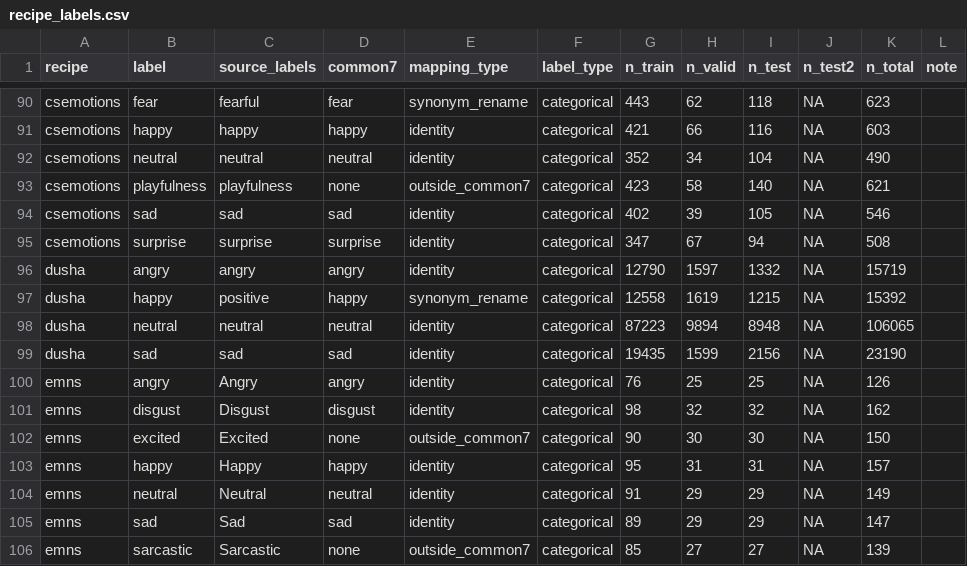
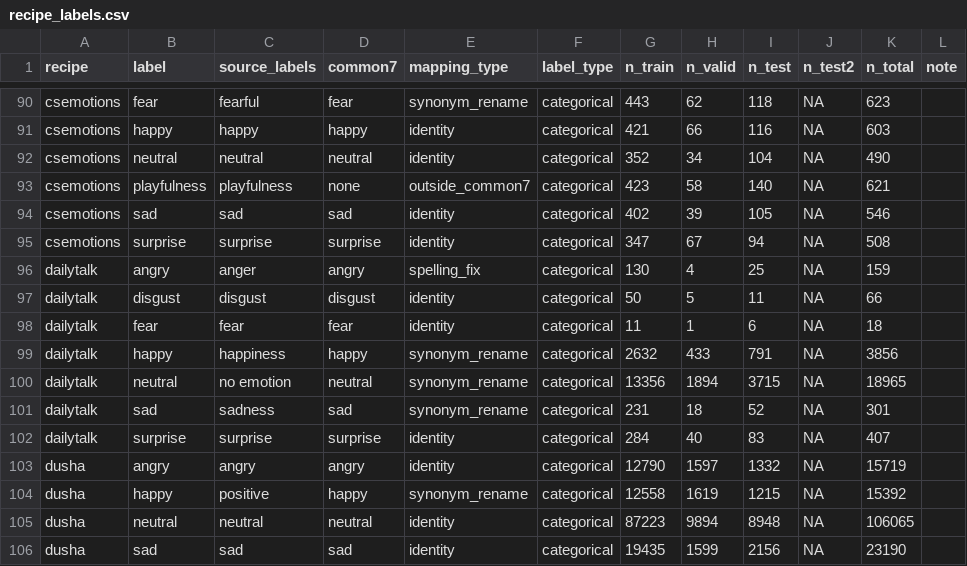
Before and after one commit to itoten/ser_dataset_db, a CSV file: data/recipe_labels.csv, drawn as a sheet; only a part is shown, gaps mark what is left out; the shorter side is filled out with more unchanged rows; the diff names each change by its address in the sheet, - before the commit and + after, or states it on an @@ line.

```diff
--- a/data/recipe_labels.csv
+++ b/data/recipe_labels.csv
+row 96: dailytalk | angry | anger | angry | spelling_fix | categorical | 130 | 4 | 25 | NA | 159
+row 97: dailytalk | disgust | disgust | disgust | identity | categorical | 50 | 5 | 11 | NA | 66
+row 98: dailytalk | fear | fear | fear | identity | categorical | 11 | 1 | 6 | NA | 18
+row 99: dailytalk | happy | happiness | happy | synonym_rename | categorical | 2632 | 433 | 791 | NA | 3856
+row 100: dailytalk | neutral | no emotion | neutral | synonym_rename | categorical | 13356 | 1894 | 3715 | NA | 18965
+row 101: dailytalk | sad | sadness | sad | synonym_rename | categorical | 231 | 18 | 52 | NA | 301
+row 102: dailytalk | surprise | surprise | surprise | identity | categorical | 284 | 40 | 83 | NA | 407
```
Also changed, not shown: data/annotations.csv, data/datasets.csv, 7 other files.
